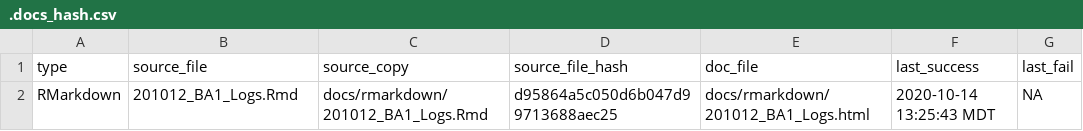
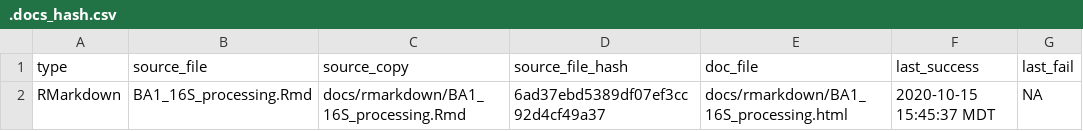
Before and after one commit to danote/Oman-packers-2018-2019, a CSV file: docs/.docs_hash.csv, drawn as a sheet.

```diff
--- a/docs/.docs_hash.csv
+++ b/docs/.docs_hash.csv
@@ -1,2 +1,2 @@
 type,source_file,source_copy,source_file_hash,doc_file,last_success,last_fail
-RMarkdown,201012_BA1_Logs.Rmd,docs/rmarkdown/201012_BA1_Logs.Rmd,d95864a5c050d6b047d99713688aec25,docs/rmarkdown/201012_BA1_Logs.html,2020-10-14 13:25:43 MDT,NA
+RMarkdown,BA1_16S_processing.Rmd,docs/rmarkdown/BA1_16S_processing.Rmd,6ad37ebd5389df07ef3cc92d4cf49a37,docs/rmarkdown/BA1_16S_processing.html,2020-10-15 15:45:37 MDT,NA
```
Also changed, not shown: 20 other files.
